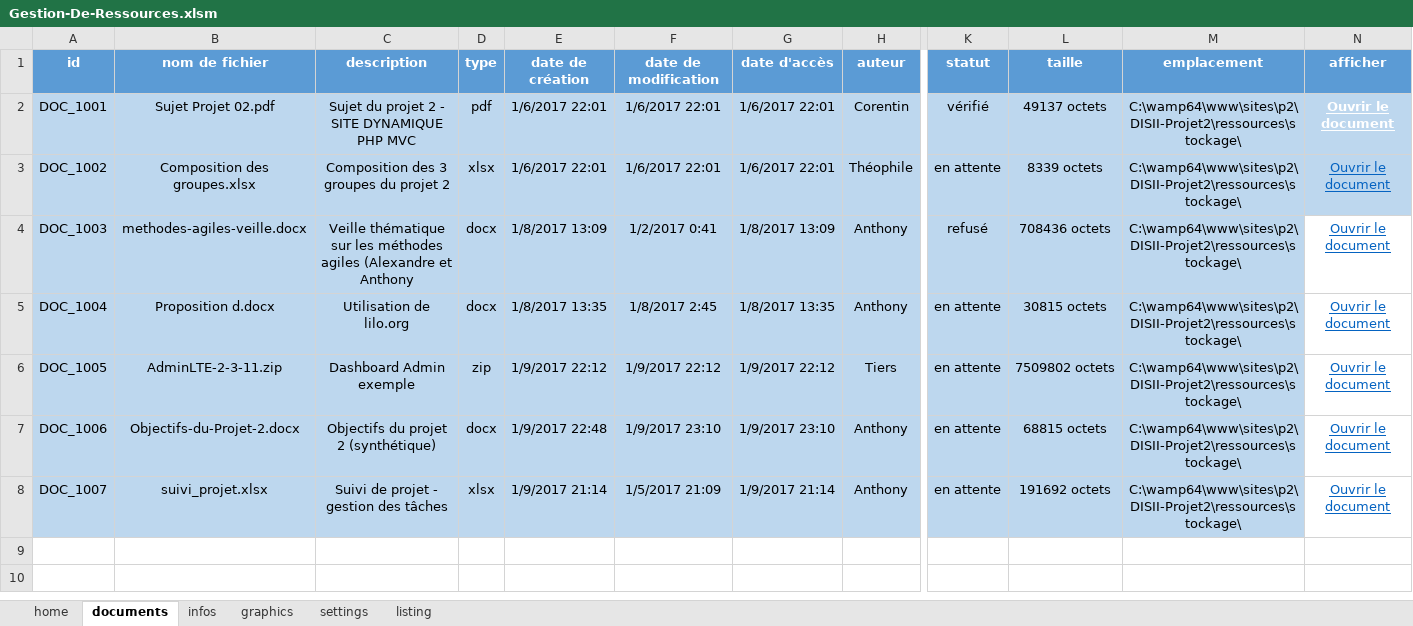
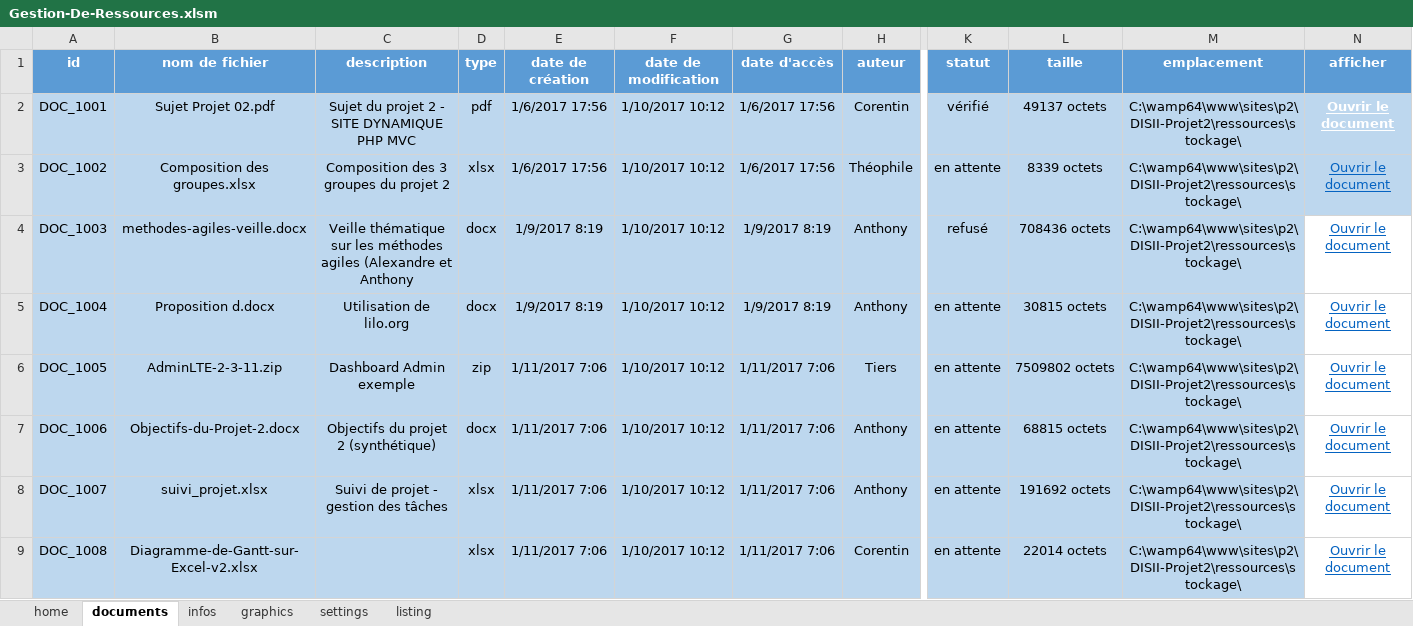
Before and after one commit to DarkChimeria/DISII-Projet2, an Excel workbook: ressources/Gestion-De-Ressources.xlsm, sheet documents, drawn as a sheet; only a part is shown, gaps mark what is left out; values as stored, in another font and other column widths than the file's, no borders; conditional formats and table styles not drawn; rows hold the shown columns only; the diff names each change by its address in the sheet, - before the commit and + after, or states it on an @@ line.

Commit message:
Update Gestionnaire de Ressources
Update Gestion-de-Ressources.xlsm

```diff
--- a/ressources/Gestion-De-Ressources.xlsm (sheet documents)
+++ b/ressources/Gestion-De-Ressources.xlsm (sheet documents)
-E2:E3 (date de création): 1/6/2017 22:01
+E2:E3 (date de création): 1/6/2017 17:56
-F2:F3 (date de modification): 1/6/2017 22:01
+F2:F3 (date de modification): 1/10/2017 10:12
-G2:G3 (date d'accès): 1/6/2017 22:01
+G2:G3 (date d'accès): 1/6/2017 17:56
-E4 (date de création): 1/8/2017 13:09
+E4 (date de création): 1/9/2017 8:19
-F4 (date de modification): 1/2/2017 0:41
+F4 (date de modification): 1/10/2017 10:12
-G4 (date d'accès): 1/8/2017 13:09
+G4 (date d'accès): 1/9/2017 8:19
-E5 (date de création): 1/8/2017 13:35
+E5 (date de création): 1/9/2017 8:19
-F5 (date de modification): 1/8/2017 2:45
+F5 (date de modification): 1/10/2017 10:12
-G5 (date d'accès): 1/8/2017 13:35
+G5 (date d'accès): 1/9/2017 8:19
-E6 (date de création): 1/9/2017 22:12
+E6 (date de création): 1/11/2017 7:06
-F6 (date de modification): 1/9/2017 22:12
+F6 (date de modification): 1/10/2017 10:12
-G6 (date d'accès): 1/9/2017 22:12
+G6 (date d'accès): 1/11/2017 7:06
-E7 (date de création): 1/9/2017 22:48
+E7 (date de création): 1/11/2017 7:06
-F7 (date de modification): 1/9/2017 23:10
+F7 (date de modification): 1/10/2017 10:12
-G7 (date d'accès): 1/9/2017 23:10
+G7 (date d'accès): 1/11/2017 7:06
-E8 (date de création): 1/9/2017 21:14
+E8 (date de création): 1/11/2017 7:06
-F8 (date de modification): 1/5/2017 21:09
+F8 (date de modification): 1/10/2017 10:12
-G8 (date d'accès): 1/9/2017 21:14
+G8 (date d'accès): 1/11/2017 7:06
+row 9: DOC_1008 | Diagramme-de-Gantt-sur-Excel-v2.xlsx |  | xlsx | 1/11/2017 7:06 | 1/10/2017 10:12 | 1/11/2017 7:06 | Corentin | en attente | 22014 octets | C:\wamp64\www\sites\p2\DISII-Projet2\ressources\stockage\ | Ouvrir le document
```
Also changed, not shown: sheet listing, sheet infos, sheet home, sheet graphics, charts or pictures.
